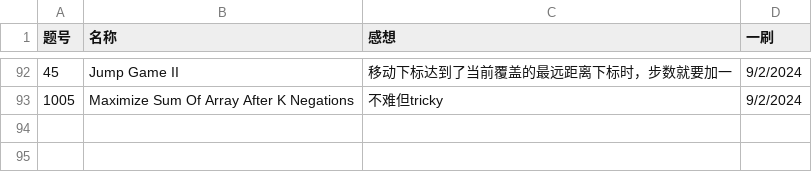
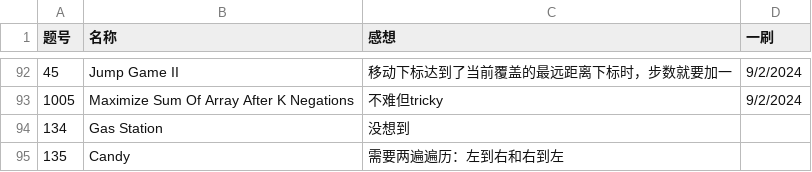
Before and after one commit to Myrrolinz/LeetCode-Record, a CSV file: record.csv, drawn as a sheet; only a part is shown, gaps mark what is left out; the diff names each change by its address in the sheet, - before the commit and + after, or states it on an @@ line.

```diff
--- a/record.csv
+++ b/record.csv
+row 94: 134 | Gas Station | 没想到
+row 95: 135 | Candy | 需要两遍遍历：左到右和右到左
```
Also changed, not shown: 1 other file.
